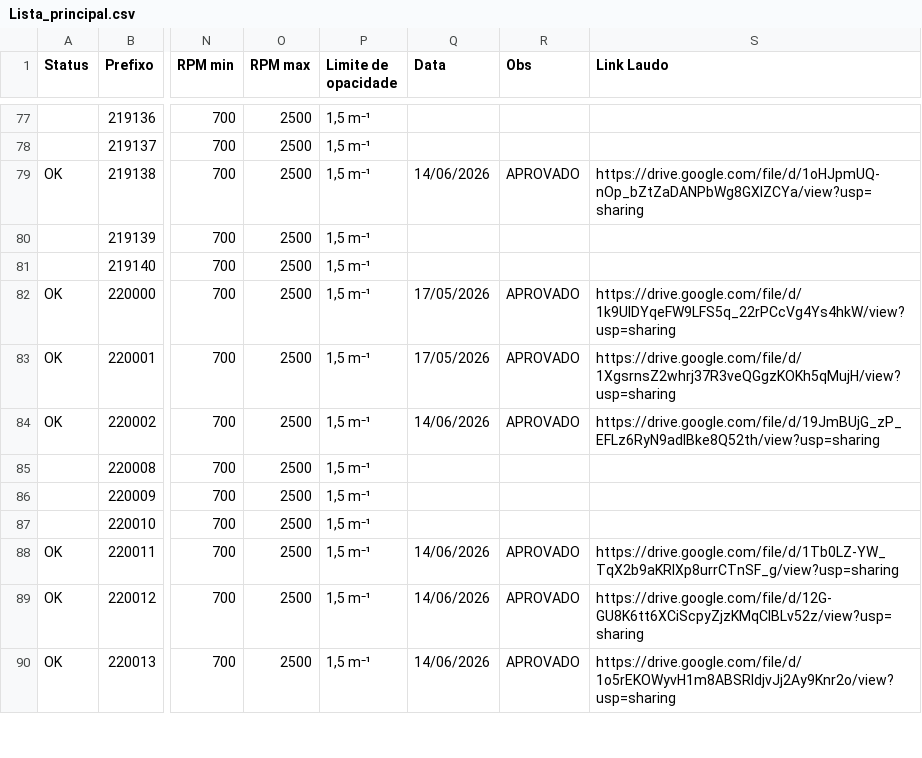
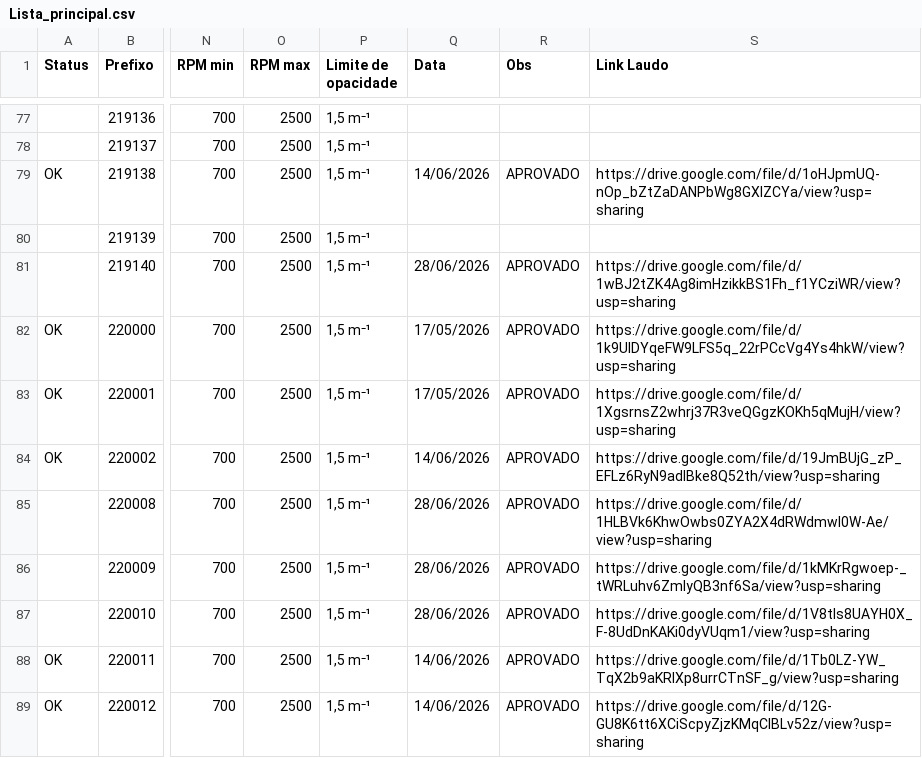
Before and after one commit to ZaparolliS94/dashboard-compensar, a CSV file: Lista_principal.csv, drawn as a sheet; only a part is shown, gaps mark what is left out; the shorter side is filled out with more unchanged rows; the diff covers the shown part only; the diff names each change by its address in the sheet, - before the commit and + after, or states it on an @@ line.

Commit message:
Lista_principal.csv

```diff
--- a/Lista_principal.csv
+++ b/Lista_principal.csv
-Q81 (Data): (empty)
+Q81 (Data): 28/06/2026
-R81 (Obs): (empty)
+R81 (Obs): APROVADO
-S81 (Link Laudo): (empty)
+S81 (Link Laudo): https://drive.google.com/file/d/1wBJ2tZK4Ag8imHzikkBS1Fh_f1YCziWR/view?usp=sharing
-Q85:Q87 (Data): (empty)
+Q85:Q87 (Data): 28/06/2026
-R85:R87 (Obs): (empty)
+R85:R87 (Obs): APROVADO
-S85 (Link Laudo): (empty)
+S85 (Link Laudo): https://drive.google.com/file/d/1HLBVk6KhwOwbs0ZYA2X4dRWdmwI0W-Ae/view?usp=sharing
-S86 (Link Laudo): (empty)
+S86 (Link Laudo): https://drive.google.com/file/d/1kMKrRgwoep-_tWRLuhv6ZmIyQB3nf6Sa/view?usp=sharing
-S87 (Link Laudo): (empty)
+S87 (Link Laudo): https://drive.google.com/file/d/1V8tls8UAYH0X_F-8UdDnKAKi0dyVUqm1/view?usp=sharing
```
Also changed, not shown: 136 edited cells elsewhere in this file.
